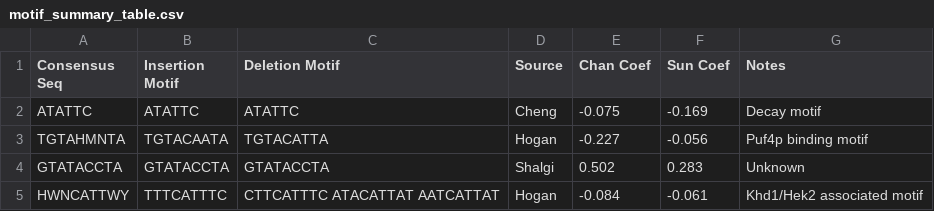
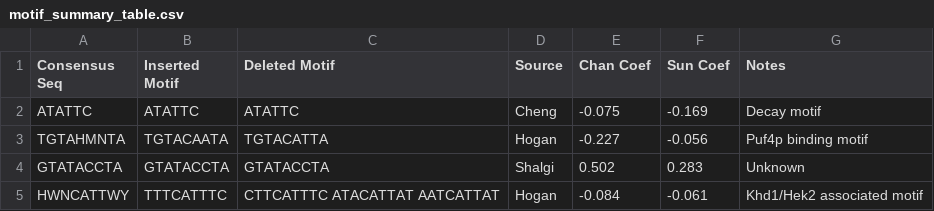
Before and after one commit to DimmestP/chimera_project_manuscript, a CSV file: results_chapter/data/motif_summary_table.csv, drawn as a sheet.

Commit message:
Adds changes after proofreading intro and results

```diff
--- a/results_chapter/data/motif_summary_table.csv
+++ b/results_chapter/data/motif_summary_table.csv
@@ -1,2 +1,2 @@
-Consensus Seq, Insertion Motif, Deletion Motif, Source, Chan Coef, Sun Coef, Notes
+Consensus Seq, Inserted Motif, Deleted Motif, Source, Chan Coef, Sun Coef, Notes
 ATATTC, ATATTC, ATATTC, Cheng, -0.075, -0.169, Decay motif
```
Also changed, not shown: 6 other files.
